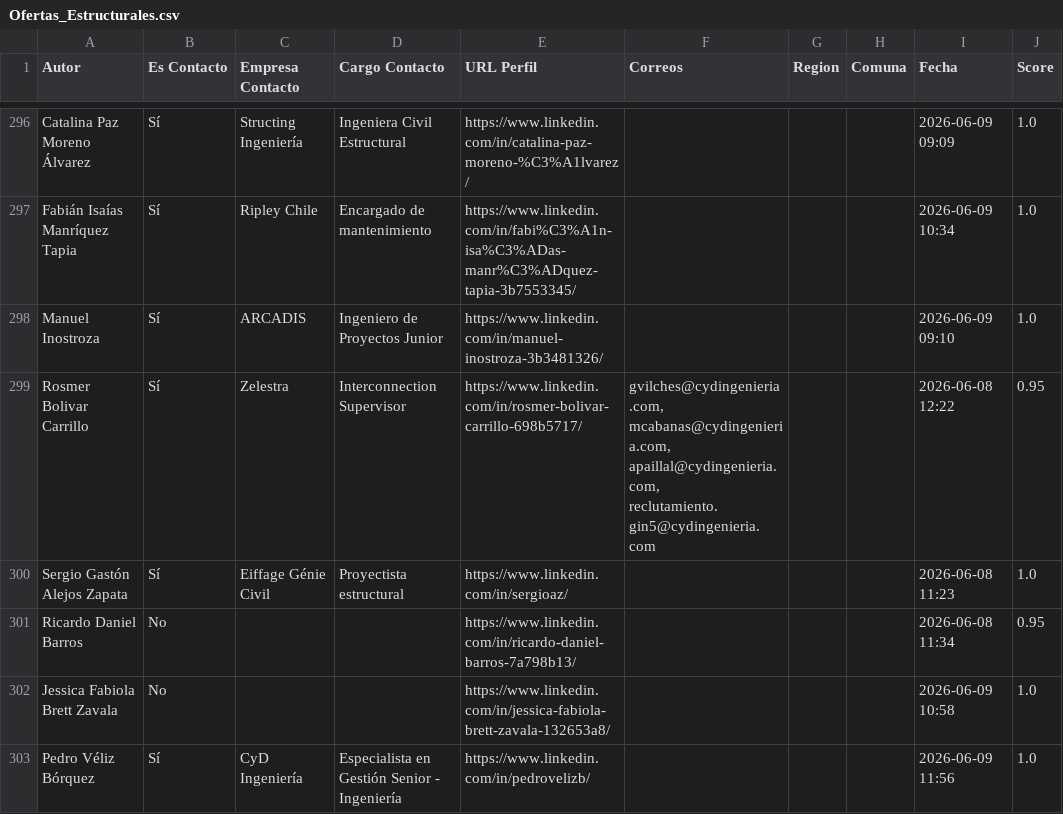
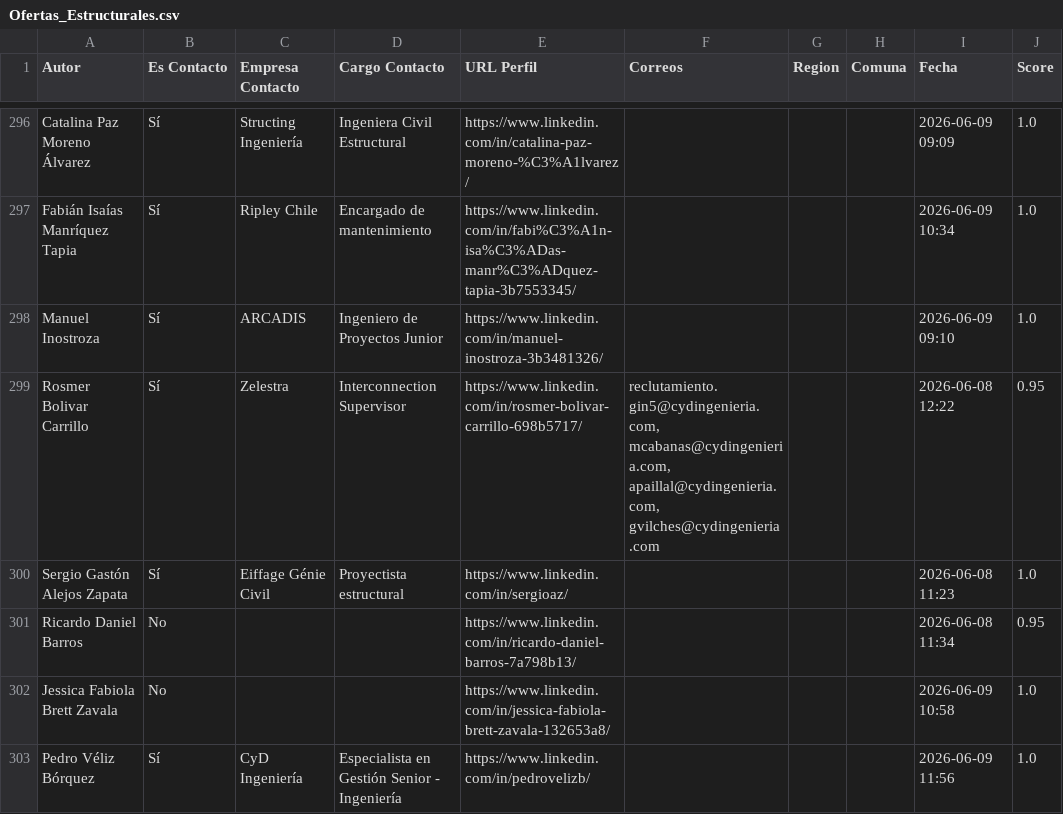
Before and after one commit to bRUNS123/Linkedin-AG, a CSV file: Ofertas_Estructurales.csv, drawn as a sheet; only a part is shown, gaps mark what is left out; the diff covers the shown part only; the diff names each change by its address in the sheet, - before the commit and + after, or states it on an @@ line.

```diff
--- a/Ofertas_Estructurales.csv
+++ b/Ofertas_Estructurales.csv
-F299 (Correos): gvilches@cydingenieria.com, mcabanas@cydingenieria.com, apaillal@cydingenieria.com, reclutamiento.gin5@cydingenieria.com
+F299 (Correos): reclutamiento.gin5@cydingenieria.com, mcabanas@cydingenieria.com, apaillal@cydingenieria.com, gvilches@cydingenieria.com
```
Also changed, not shown: 6 added rows and 4 edited cells elsewhere in this file, 2 other files.
